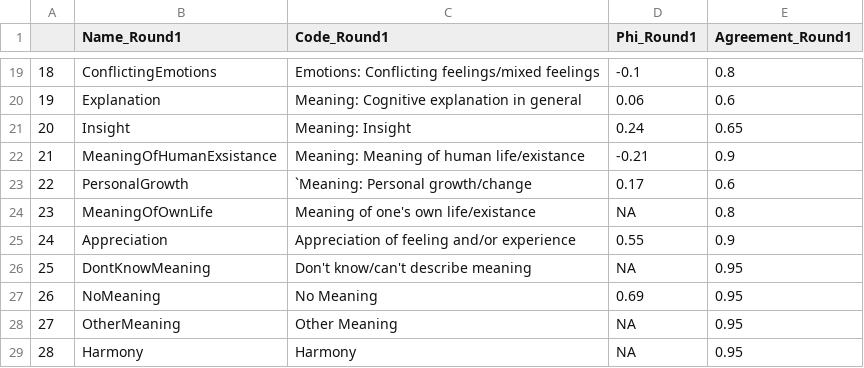
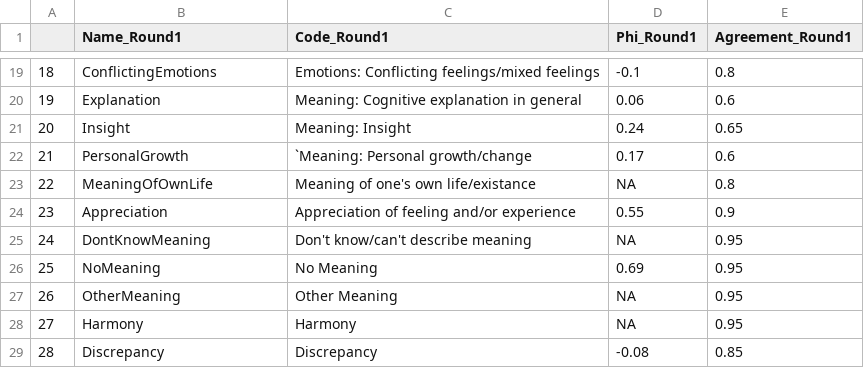
Before and after one commit to jvornhagen/Analysis_GamesAsArt, a CSV file: MainAnalyses/QualitativeAnalysis/ContentAnalysis/InterRater/InterRater_Round1.csv, drawn as a sheet; only a part is shown, gaps mark what is left out; the shorter side is filled out with more unchanged rows; removed rows and columns are numbered as before the commit, all else as after; the diff names each change by its address in the sheet, - before the commit and + after, or states it on an @@ line.

```diff
--- a/MainAnalyses/QualitativeAnalysis/ContentAnalysis/InterRater/InterRater_Round1.csv
+++ b/MainAnalyses/QualitativeAnalysis/ContentAnalysis/InterRater/InterRater_Round1.csv
-row 22: 21 | MeaningOfHumanExsistance | Meaning: Meaning of human life/existance | -0.21 | 0.9
@@ column A renumbered from row 22 down @@
```
Also changed, not shown: 8 other files.
